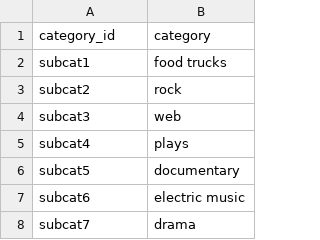
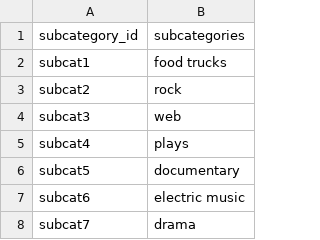
Before and after one commit to B-osborne1/Crowdfunding_ETL, a CSV file: Resources/subcategory.csv, drawn as a sheet; only a part is shown; removed rows and columns are numbered as before the commit, all else as after; the diff names each change by its address in the sheet, - before the commit and + after, or states it on an @@ line.

```diff
--- a/Resources/subcategory.csv
+++ b/Resources/subcategory.csv
-row 1: category_id | category
+row 1: subcategory_id | subcategories
```
Also changed, not shown: 4 other files.
